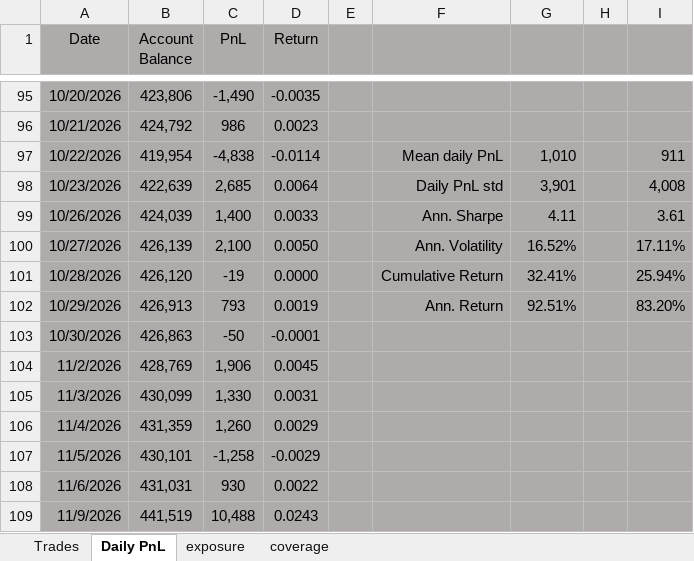
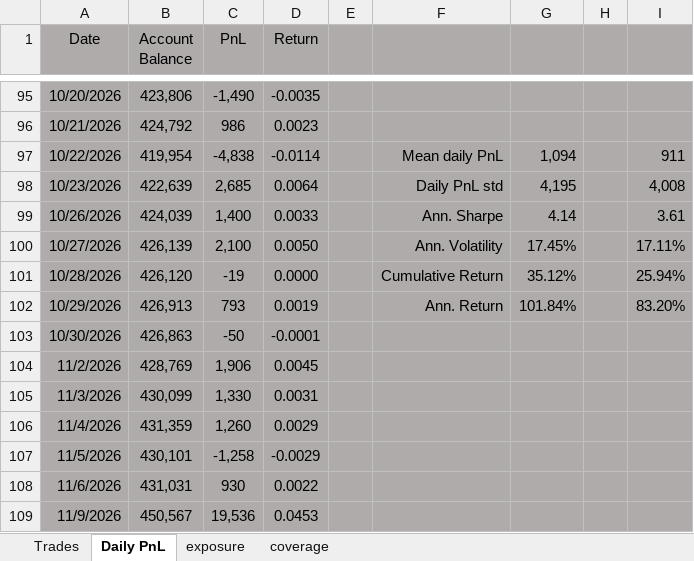
Before and after one commit to bkayabkaya/bookmonitor, an Excel workbook: track_record.xlsx, sheet Daily PnL, drawn as a sheet; only a part is shown, gaps mark what is left out; values as stored, in another font and other column widths than the file's, no borders; the diff names each change by its address in the sheet, - before the commit and + after, or states it on an @@ line.

```diff
--- a/track_record.xlsx (sheet Daily PnL)
+++ b/track_record.xlsx (sheet Daily PnL)
-G97: 1,010
+G97: 1,094
-G98: 3,901
+G98: 4,195
-G99: 4.11
+G99: 4.14
-G100: 16.52%
+G100: 17.45%
-G101: 32.41%
+G101: 35.12%
-G102: 92.51%
+G102: 101.84%
-B109 (Account Balance): 441,519
+B109 (Account Balance): 450,567
-C109 (PnL): 10,488
+C109 (PnL): 19,536
-D109 (Return): 0.0243
+D109 (Return): 0.0453
```
Also changed, not shown: sheet Trades, sheet exposure, 1 other file.
